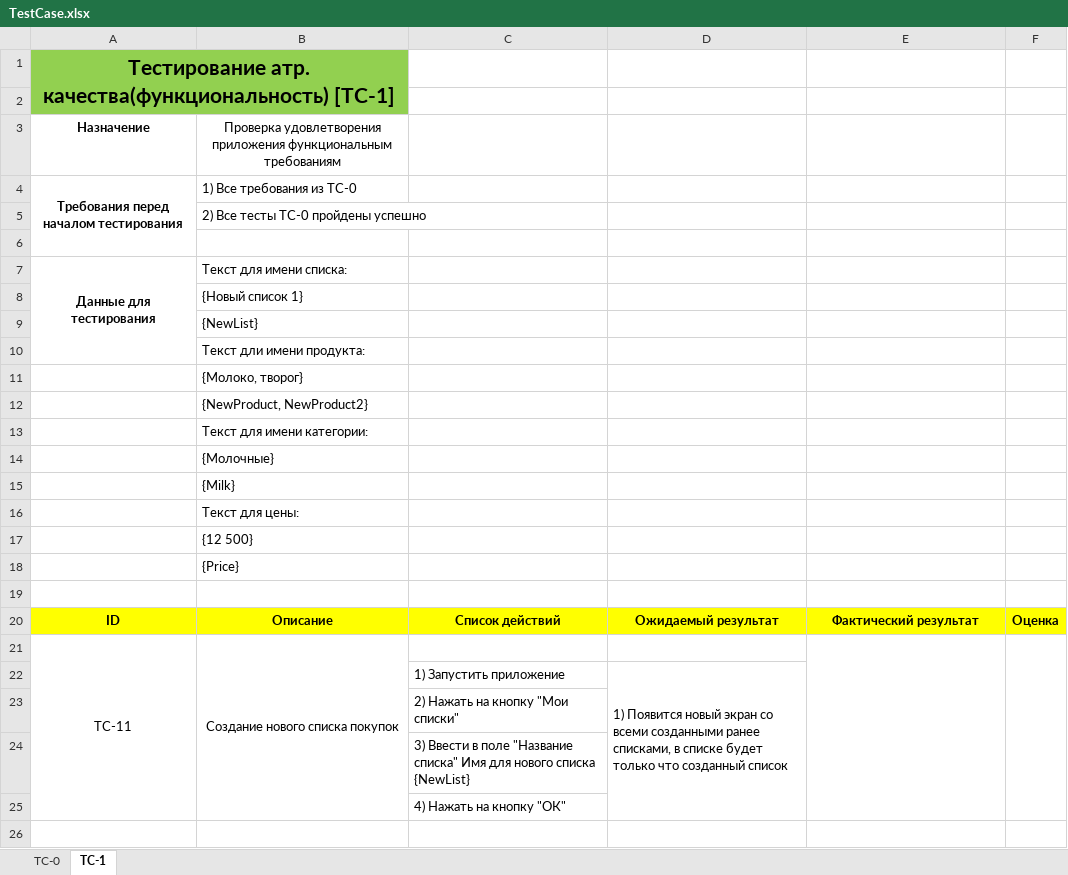
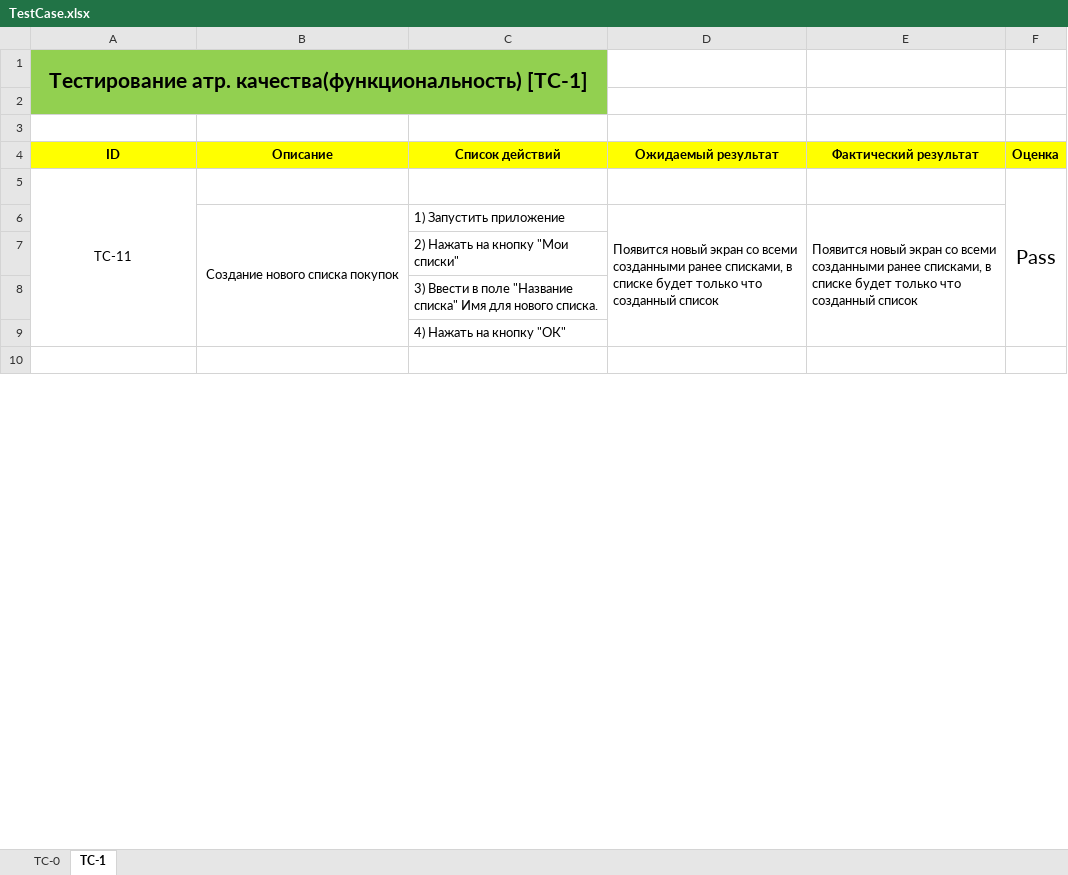
Before and after one commit to AlexOsadchiy/Lab-2-trtpo, an Excel workbook: Документация/TestCase.xlsx, sheet TC-1, drawn as a sheet; only a part is shown; values as stored, in another font and other column widths than the file's, no borders; removed rows and columns are numbered as before the commit, all else as after; the diff covers the shown part only; the diff names each change by its address in the sheet, - before the commit and + after, or states it on an @@ line.

```diff
--- a/Документация/TestCase.xlsx (sheet TC-1)
+++ b/Документация/TestCase.xlsx (sheet TC-1)
-A1:B2 merged
+A1:C2 merged
-C1:C2 fill: none
+C1:C2 fill: #92D050
-row 3: Назначение | Проверка удовлетворения приложения функциональным требованиям
-row 4: Требования перед началом тестирования | 1) Все требования из TC-0
-row 5:  | 2) Все тесты TC-0 пройдены успешно
-row 6: (empty)
-row 7: Данные для тестирования | Текст для имени списка:
-row 8:  | {Новый список 1}
-row 9:  | {NewList}
-row 10:  | Текст дли имени продукта:
-row 11:  | {Молоко, творог}
-row 12:  | {NewProduct, NewProduct2}
-row 13:  | Текст для имени категории:
-row 14:  | {Молочные}
-row 15:  | {Milk}
-row 16:  | Текст для цены:
-row 17:  | {12 500}
-row 18:  | {Price}
-B5 (Описание): Создание нового списка покупок
+B5 (Описание): (empty)
-B21:B25 merged
-E21:E25 merged
-F5 (Оценка): (empty)
+F5 (Оценка): Pass
-row 22:  |  | 1) Запустить приложение | 1) Появится новый экран со всеми созданными ранее списками, в списке будет только что созданный список
+row 6:  | Создание нового списка покупок | 1) Запустить приложение | Появится новый экран со всеми созданными ранее списками, в списке будет только что созданный список | Появится новый экран со всеми созданными ранее списками, в списке будет только что созданный список
-C8 (Список действий): …для нового списка {NewList}
+C8 (Список действий): …для нового списка.
```
Also changed, not shown: 2 added rows, 2 removed rows, 25 edited cells and merged cells elsewhere in this sheet, sheet TC-0.
